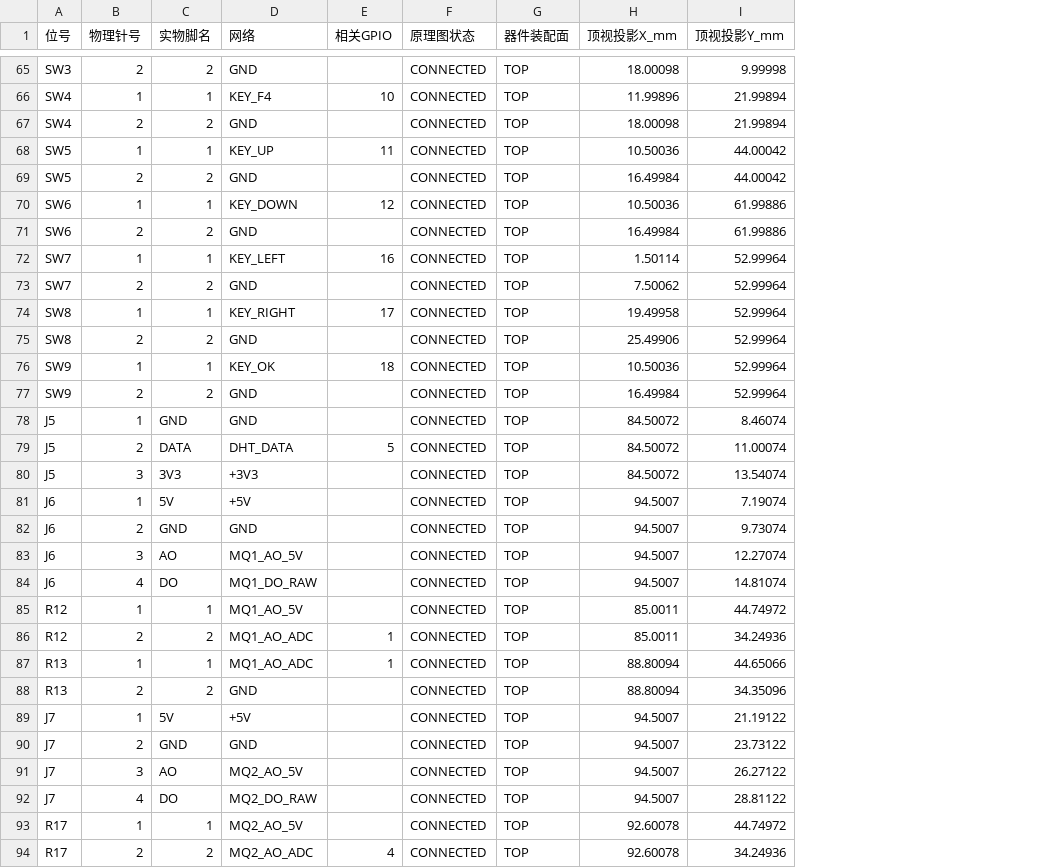
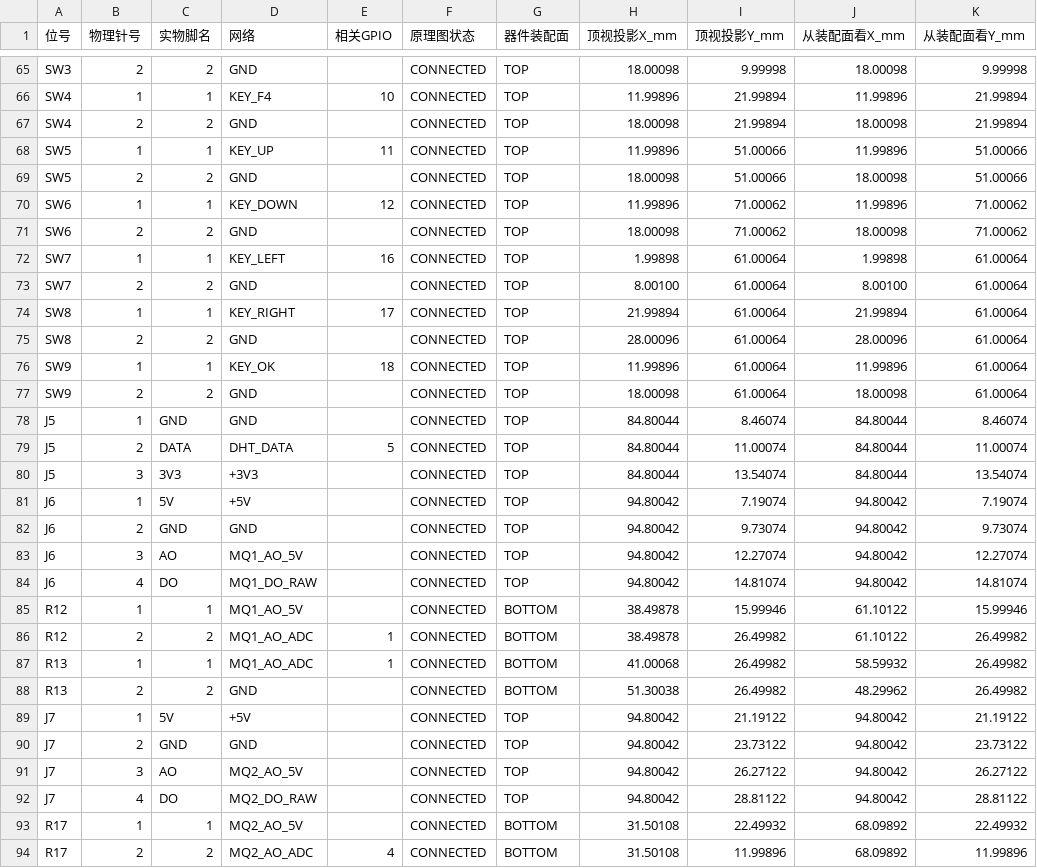
Before and after one commit to HJZ0810/H2O, a CSV file: hardware/pin-map.csv, drawn as a sheet; only a part is shown, gaps mark what is left out; the diff covers the shown part only; the diff names each change by its address in the sheet, - before the commit and + after, or states it on an @@ line.

```diff
--- a/hardware/pin-map.csv
+++ b/hardware/pin-map.csv
+column J (从装配面看X_mm), rows 65-94: 18.00098 | 11.99896 | 18.00098 | 11.99896 | 18.00098 | 11.99896 | 18.00098 | 1.99898 | 8.00100 | 21.99894 | 28.00096 | 11.99896 | 18.00098 | 84.80044 | 84.80044 | 84.80044 | 94.80042 | 94.80042 | 94.80042 | 94.80042 | 61.10122 | 61.10122 | 58.59932 | 48.29962 | 94.80042 | 94.80042 | 94.80042 | 94.80042 | 68.09892 | 68.09892
+column K (从装配面看Y_mm), rows 65-94: 9.99998 | 21.99894 | 21.99894 | 51.00066 | 51.00066 | 71.00062 | 71.00062 | 61.00064 | 61.00064 | 61.00064 | 61.00064 | 61.00064 | 61.00064 | 8.46074 | 11.00074 | 13.54074 | 7.19074 | 9.73074 | 12.27074 | 14.81074 | 15.99946 | 26.49982 | 26.49982 | 26.49982 | 21.19122 | 23.73122 | 26.27122 | 28.81122 | 22.49932 | 11.99896
-H68 (顶视投影X_mm): 10.50036
+H68 (顶视投影X_mm): 11.99896
-I68:I69 (顶视投影Y_mm): 44.00042
+I68:I69 (顶视投影Y_mm): 51.00066
-H69 (顶视投影X_mm): 16.49984
+H69 (顶视投影X_mm): 18.00098
-H70 (顶视投影X_mm): 10.50036
+H70 (顶视投影X_mm): 11.99896
-I70:I71 (顶视投影Y_mm): 61.99886
+I70:I71 (顶视投影Y_mm): 71.00062
-H71 (顶视投影X_mm): 16.49984
+H71 (顶视投影X_mm): 18.00098
-H72 (顶视投影X_mm): 1.50114
+H72 (顶视投影X_mm): 1.99898
-I72:I77 (顶视投影Y_mm): 52.99964
+I72:I77 (顶视投影Y_mm): 61.00064
-H73 (顶视投影X_mm): 7.50062
+H73 (顶视投影X_mm): 8.00100
-H74 (顶视投影X_mm): 19.49958
+H74 (顶视投影X_mm): 21.99894
-H75 (顶视投影X_mm): 25.49906
+H75 (顶视投影X_mm): 28.00096
-H76 (顶视投影X_mm): 10.50036
+H76 (顶视投影X_mm): 11.99896
-H77 (顶视投影X_mm): 16.49984
+H77 (顶视投影X_mm): 18.00098
-H78:H80 (顶视投影X_mm): 84.50072
+H78:H80 (顶视投影X_mm): 84.80044
-H81:H84 (顶视投影X_mm): 94.5007
+H81:H84 (顶视投影X_mm): 94.80042
-G85:G88 (器件装配面): TOP
+G85:G88 (器件装配面): BOTTOM
-H85:H86 (顶视投影X_mm): 85.0011
+H85:H86 (顶视投影X_mm): 38.49878
-I85 (顶视投影Y_mm): 44.74972
+I85 (顶视投影Y_mm): 15.99946
-I86 (顶视投影Y_mm): 34.24936
+I86 (顶视投影Y_mm): 26.49982
-H87 (顶视投影X_mm): 88.80094
+H87 (顶视投影X_mm): 41.00068
-I87 (顶视投影Y_mm): 44.65066
+I87 (顶视投影Y_mm): 26.49982
-H88 (顶视投影X_mm): 88.80094
+H88 (顶视投影X_mm): 51.30038
-I88 (顶视投影Y_mm): 34.35096
+I88 (顶视投影Y_mm): 26.49982
-H89:H92 (顶视投影X_mm): 94.5007
+H89:H92 (顶视投影X_mm): 94.80042
-G93:G94 (器件装配面): TOP
+G93:G94 (器件装配面): BOTTOM
-H93:H94 (顶视投影X_mm): 92.60078
+H93:H94 (顶视投影X_mm): 31.50108
-I93 (顶视投影Y_mm): 44.74972
+I93 (顶视投影Y_mm): 22.49932
-I94 (顶视投影Y_mm): 34.24936
+I94 (顶视投影Y_mm): 11.99896
```
Also changed, not shown: 84 edited cells elsewhere in this file, hardware/BOM.csv, 16 other files.
